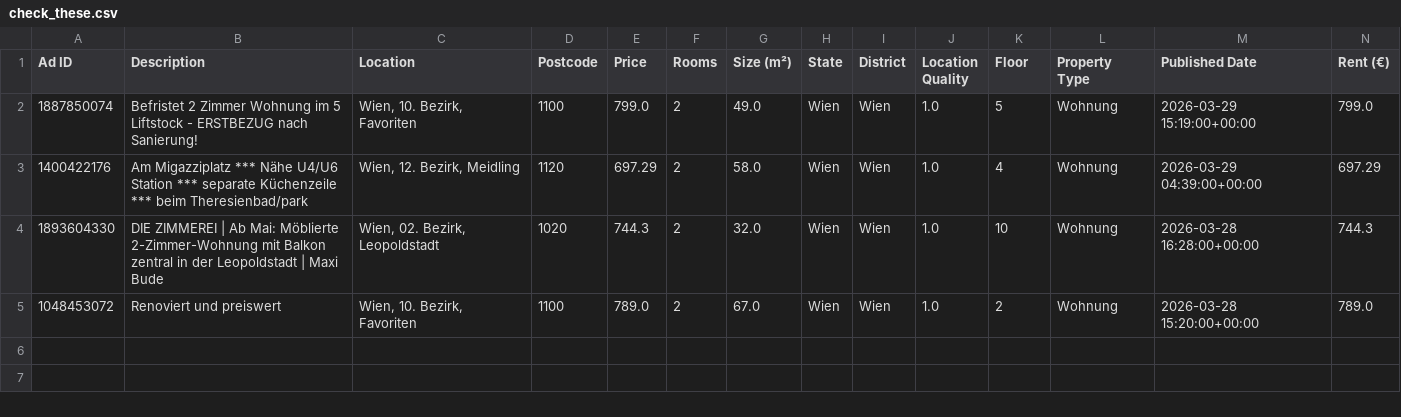
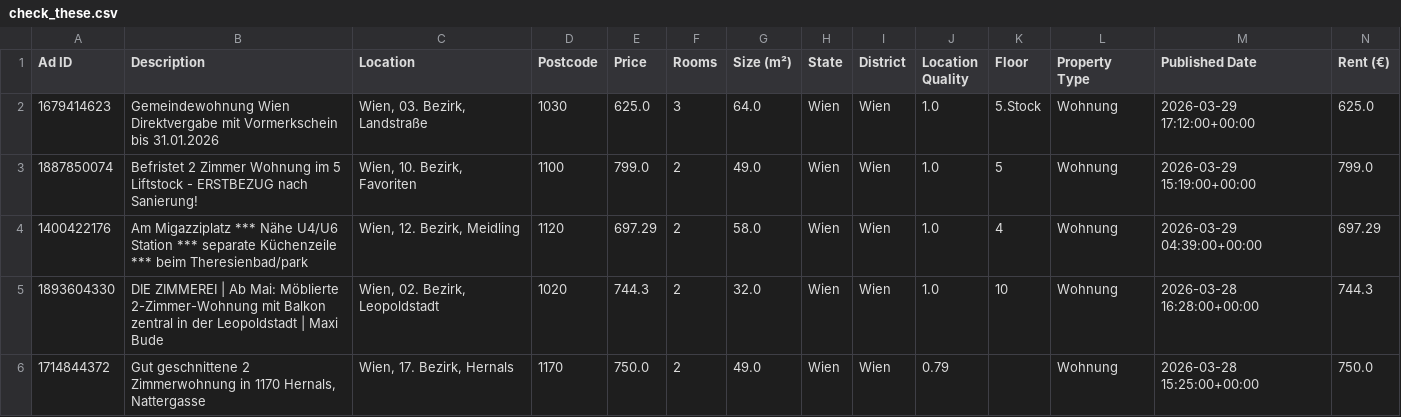
Before and after one commit to AthomsG/renting-in-vienna, a CSV file: check_these.csv, drawn as a sheet; only a part is shown; removed rows and columns are numbered as before the commit, all else as after; rows hold the shown columns only; the diff names each change by its address in the sheet, - before the commit and + after, or states it on an @@ line.

```diff
--- a/check_these.csv
+++ b/check_these.csv
+row 2: 1679414623 | Gemeindewohnung Wien Direktvergabe mit Vormerkschein bis 31.01.2026 | Wien, 03. Bezirk, Landstraße | 1030 | 625.0 | 3 | 64.0 | Wien | Wien | 1.0 | 5.Stock | Wohnung | 2026-03-29 17:12:00+00:00 | 625.0
-row 5: 1048453072 | Renoviert und preiswert | Wien, 10. Bezirk, Favoriten | 1100 | 789.0 | 2 | 67.0 | Wien | Wien | 1.0 | 2 | Wohnung | 2026-03-28 15:20:00+00:00 | 789.0
+row 6: 1714844372 | Gut geschnittene 2 Zimmerwohnung in 1170 Hernals, Nattergasse | Wien, 17. Bezirk, Hernals | 1170 | 750.0 | 2 | 49.0 | Wien | Wien | 0.79 |  | Wohnung | 2026-03-28 15:25:00+00:00 | 750.0
```
Also changed, not shown: listings/rental_data.csv, 1 other file.
